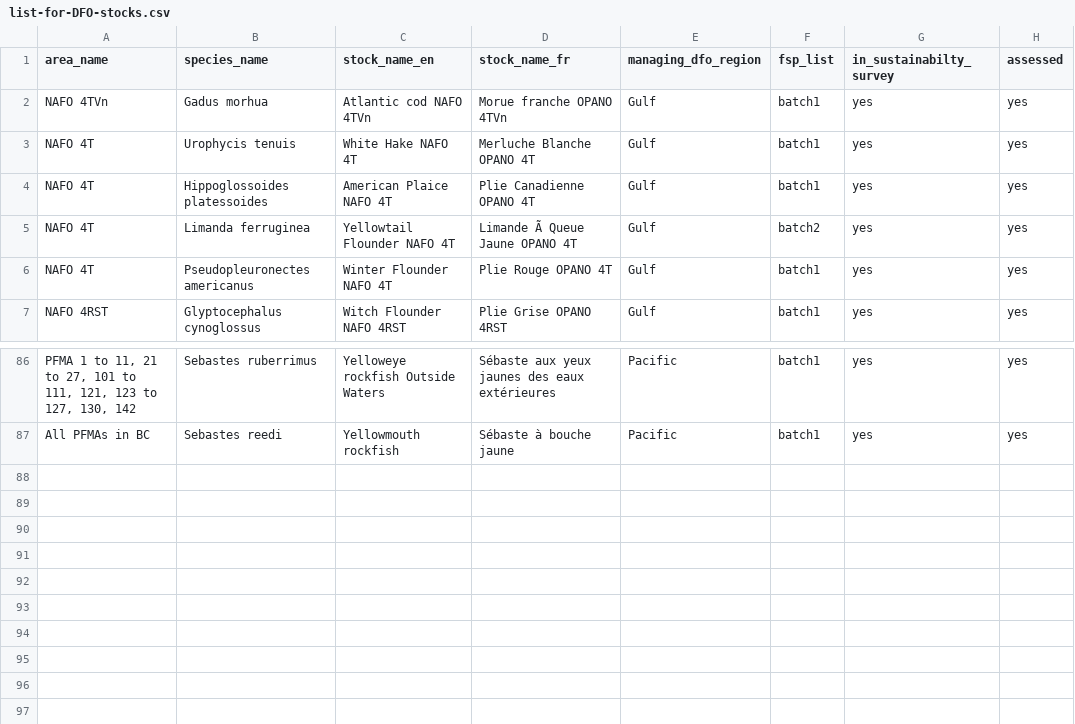
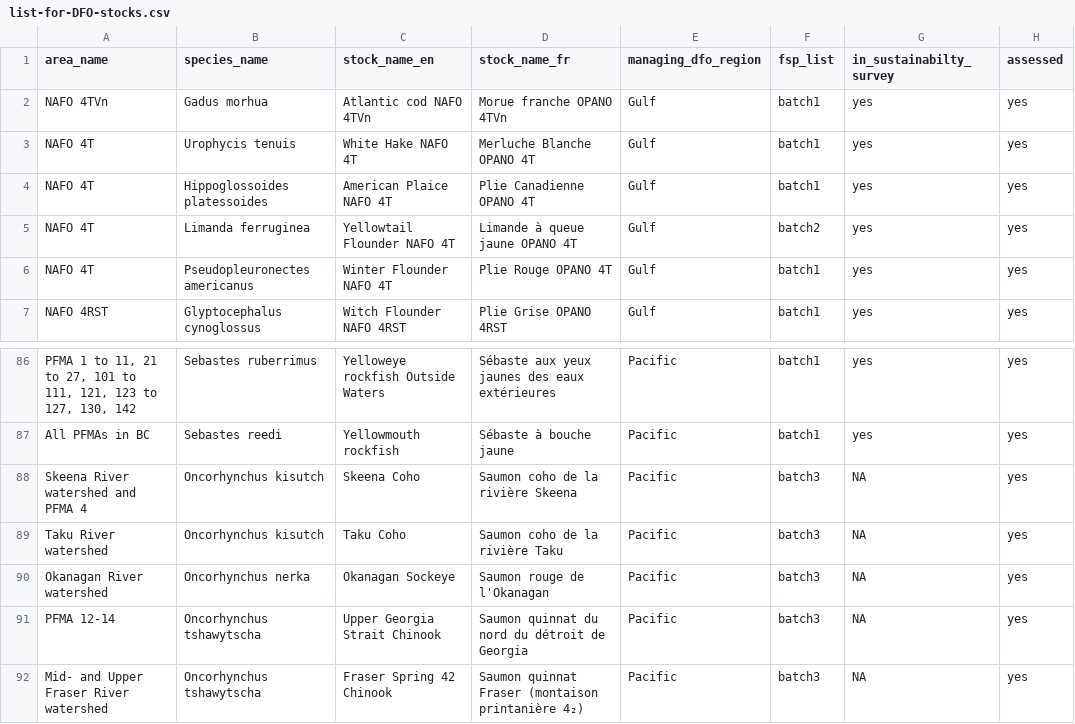
Before and after one commit to TESA-workshops/assessment-results-workshop-2027, a CSV file: DFO-stocks/list-for-DFO-stocks.csv, drawn as a sheet; only a part is shown, gaps mark what is left out; the diff names each change by its address in the sheet, - before the commit and + after, or states it on an @@ line.

Commit message:
Update list-for-DFO-stocks.csv

```diff
--- a/DFO-stocks/list-for-DFO-stocks.csv
+++ b/DFO-stocks/list-for-DFO-stocks.csv
-D5 (stock_name_fr): Limande Ã Queue Jaune OPANO 4T
+D5 (stock_name_fr): Limande à queue jaune OPANO 4T
+row 88: Skeena River watershed and PFMA 4 | Oncorhynchus kisutch | Skeena Coho | Saumon coho de la rivière Skeena | Pacific | batch3 | NA | yes
+row 89: Taku River watershed | Oncorhynchus kisutch | Taku Coho | Saumon coho de la rivière Taku | Pacific | batch3 | NA | yes
+row 90: Okanagan River watershed | Oncorhynchus nerka | Okanagan Sockeye | Saumon rouge de l'Okanagan | Pacific | batch3 | NA | yes
+row 91: PFMA 12-14 | Oncorhynchus tshawytscha | Upper Georgia Strait Chinook | Saumon quinnat du nord du détroit de Georgia | Pacific | batch3 | NA | yes
+row 92: Mid- and Upper Fraser River watershed | Oncorhynchus tshawytscha | Fraser Spring 42 Chinook | Saumon quinnat Fraser (montaison printanière 4₂) | Pacific | batch3 | NA | yes
```
